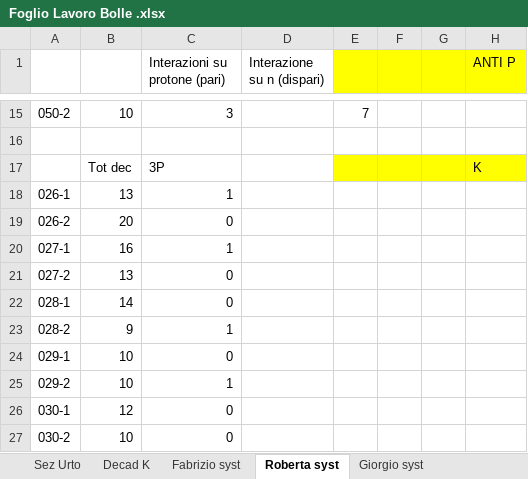
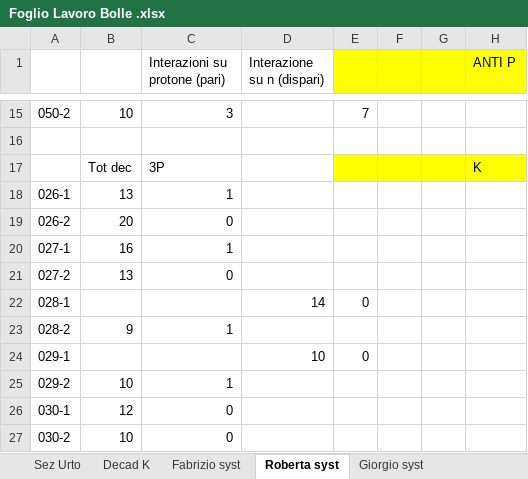
Before and after one commit to GiorgioAlbertoLucia/LabFNS2, an Excel workbook: Bubble-chambers/Foglio Lavoro Bolle .xlsx, sheet Roberta syst, drawn as a sheet; only a part is shown, gaps mark what is left out; values as stored, in another font and other column widths than the file's, no borders; the diff names each change by its address in the sheet, - before the commit and + after, or states it on an @@ line.

```diff
--- a/Bubble-chambers/Foglio Lavoro Bolle .xlsx (sheet Roberta syst)
+++ b/Bubble-chambers/Foglio Lavoro Bolle .xlsx (sheet Roberta syst)
-B22: 14
+B22: (empty)
-C22 (Interazioni su protone (pari)): 0
+C22 (Interazioni su protone (pari)): (empty)
-D22 (Interazione su n (dispari)): (empty)
+D22 (Interazione su n (dispari)): 14
-E22: (empty)
+E22: 0
-B24: 10
+B24: (empty)
-C24 (Interazioni su protone (pari)): 0
+C24 (Interazioni su protone (pari)): (empty)
-D24 (Interazione su n (dispari)): (empty)
+D24 (Interazione su n (dispari)): 10
-E24: (empty)
+E24: 0
```
Also changed, not shown: sheet Decad K, sheet Giorgio syst, formulas that keep their value, charts or pictures.
